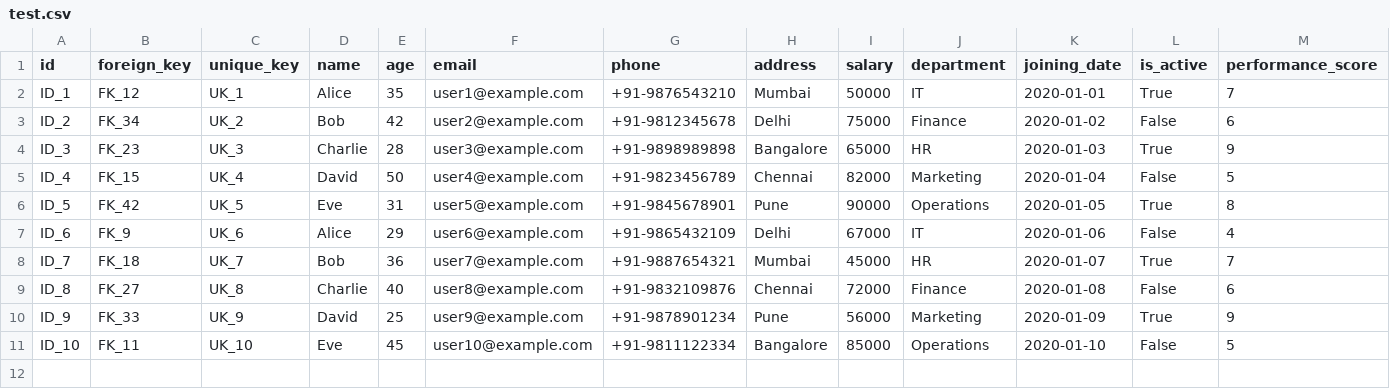
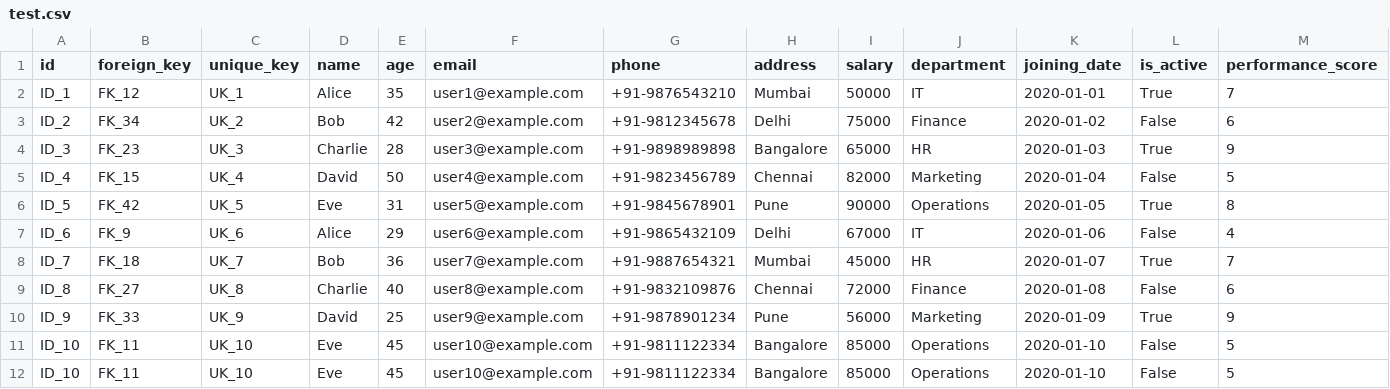
Before and after one commit to harshalkharabe/Python, a CSV file: PYTHON_FOR_DATA_SCIENCE/test.csv, drawn as a sheet; only a part is shown; rows hold the shown columns only; the diff names each change by its address in the sheet, - before the commit and + after, or states it on an @@ line.

```diff
--- a/PYTHON_FOR_DATA_SCIENCE/test.csv
+++ b/PYTHON_FOR_DATA_SCIENCE/test.csv
+row 12: ID_10 | FK_11 | UK_10 | Eve | 45 | user10@example.com | +91-9811122334 | Bangalore | 85000 | Operations | 2020-01-10 | False | 5
```
